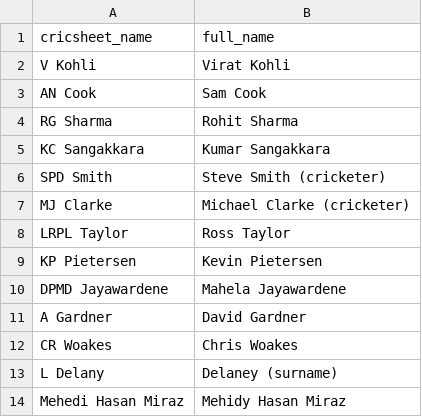
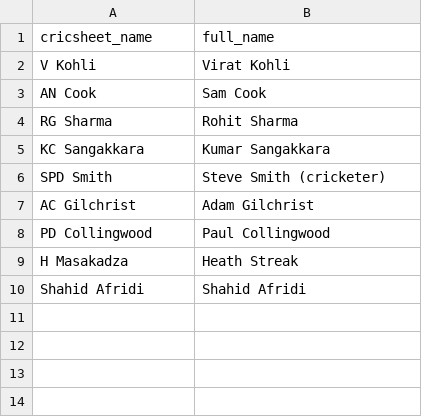
Before and after one commit to mmrayyan2005-dev/cricket-analytics_-, a CSV file: search_aliases.csv, drawn as a sheet; removed rows and columns are numbered as before the commit, all else as after; the diff names each change by its address in the sheet, - before the commit and + after, or states it on an @@ line.

Commit message:
Update search_aliases.csv

```diff
--- a/search_aliases.csv
+++ b/search_aliases.csv
-row 7: MJ Clarke | Michael Clarke (cricketer)
-row 8: LRPL Taylor | Ross Taylor
-row 9: KP Pietersen | Kevin Pietersen
-row 10: DPMD Jayawardene | Mahela Jayawardene
-row 11: A Gardner | David Gardner
-row 12: CR Woakes | Chris Woakes
-row 13: L Delany | Delaney (surname)
-row 14: Mehedi Hasan Miraz | Mehidy Hasan Miraz
+row 7: AC Gilchrist | Adam Gilchrist
+row 8: PD Collingwood | Paul Collingwood
+row 9: H Masakadza | Heath Streak
+row 10: Shahid Afridi | Shahid Afridi
```
